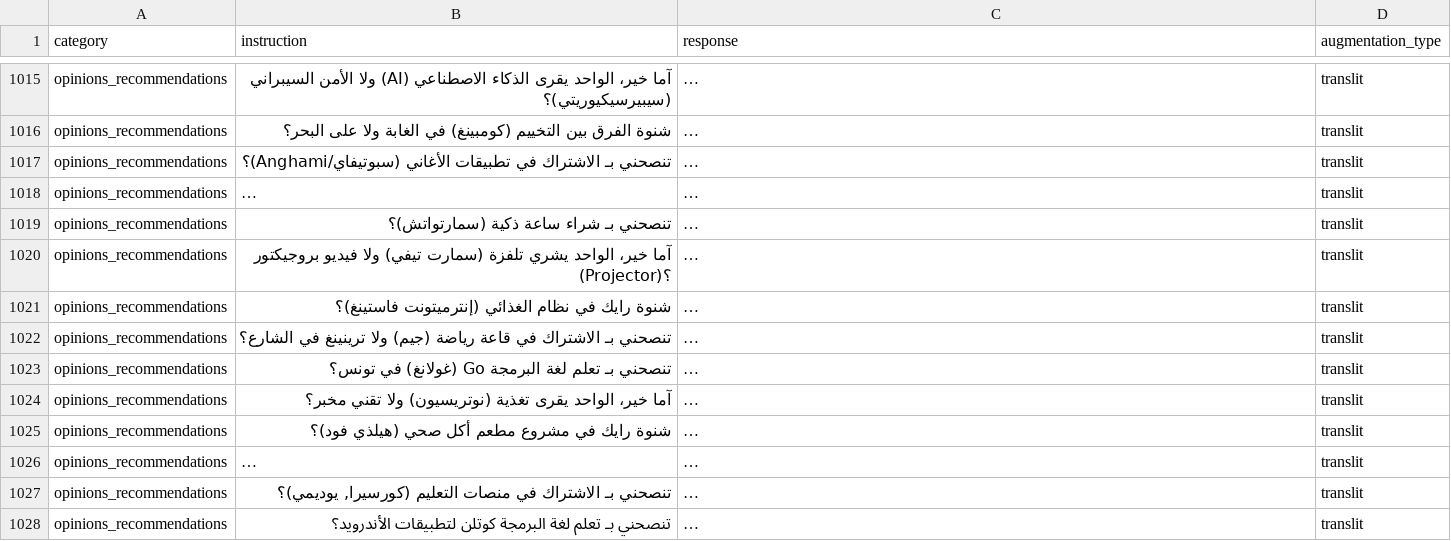
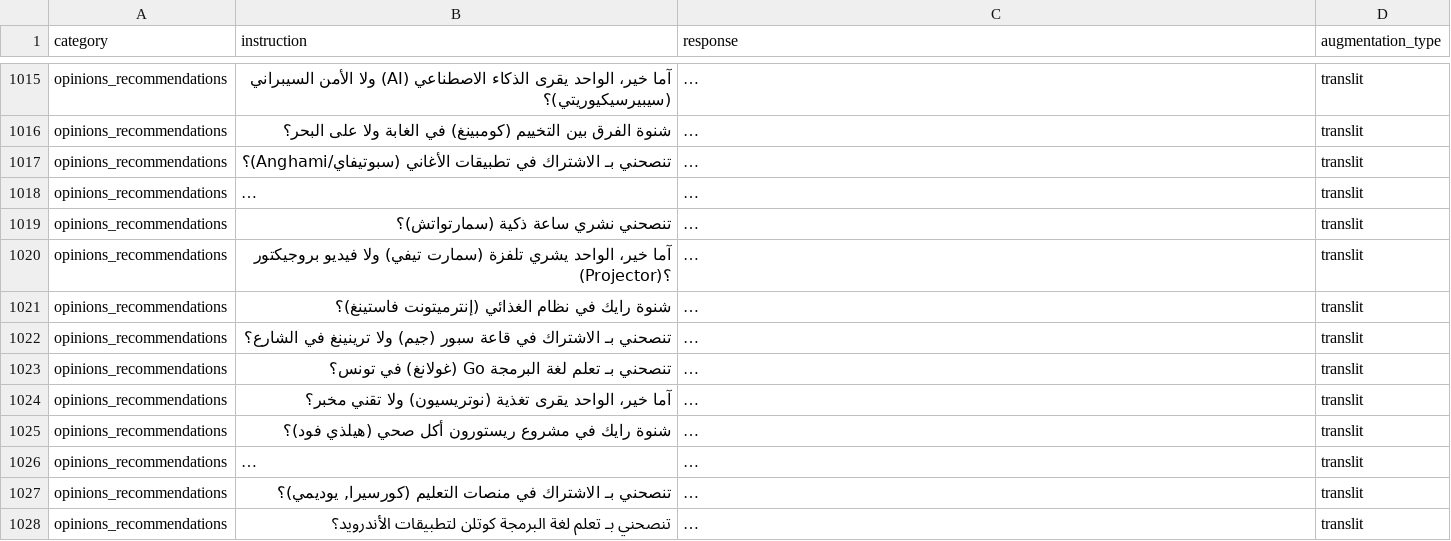
Before and after one commit to syrinesmati/TunisianDialogSystem, a CSV file: llm/sft/data/augmented/augmented_translit.csv, drawn as a sheet; only a part is shown, gaps mark what is left out; long unchanged cells end in …; the diff covers the shown part only; the diff names each change by its address in the sheet, - before the commit and + after, or states it on an @@ line.

```diff
--- a/llm/sft/data/augmented/augmented_translit.csv
+++ b/llm/sft/data/augmented/augmented_translit.csv
-B1019 (instruction): تنصحني بـ شراء ساعة ذكية (سمارتواتش)؟
+B1019 (instruction): تنصحني نشري ساعة ذكية (سمارتواتش)؟
-B1022 (instruction): …في قاعة رياضة (جيم) ولا…
+B1022 (instruction): …في قاعة سبور (جيم) ولا…
-B1025 (instruction): …في مشروع مطعم أكل صحي…
+B1025 (instruction): …في مشروع ريستورون أكل صحي…
```
Also changed, not shown: 99 edited cells elsewhere in this file, llm/sft/data/augmented/augmented_native.csv, llm/sft/data/augmented/augmented_original.csv, 5 other files.
